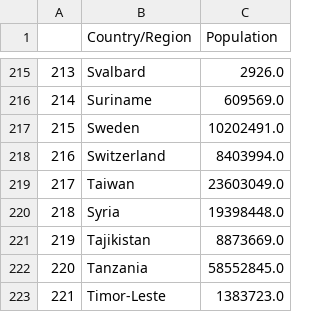
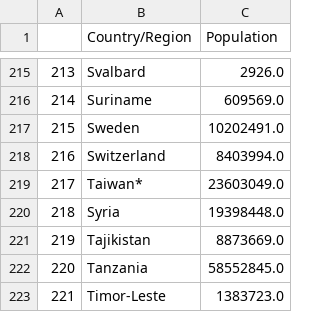
Before and after one commit to TheNewExecutor/CoronaVirus, a CSV file: Data/pop_countries.csv, drawn as a sheet; only a part is shown, gaps mark what is left out; the diff covers the shown part only.

```diff
--- a/Data/pop_countries.csv
+++ b/Data/pop_countries.csv
@@ -218,3 +218,3 @@
 216,Switzerland,8403994.0
-217,Taiwan,23603049.0
+217,Taiwan*,23603049.0
 218,Syria,19398448.0
```
Also changed, not shown: 7 edited cells elsewhere in this file, Data/pop_counties.csv.
